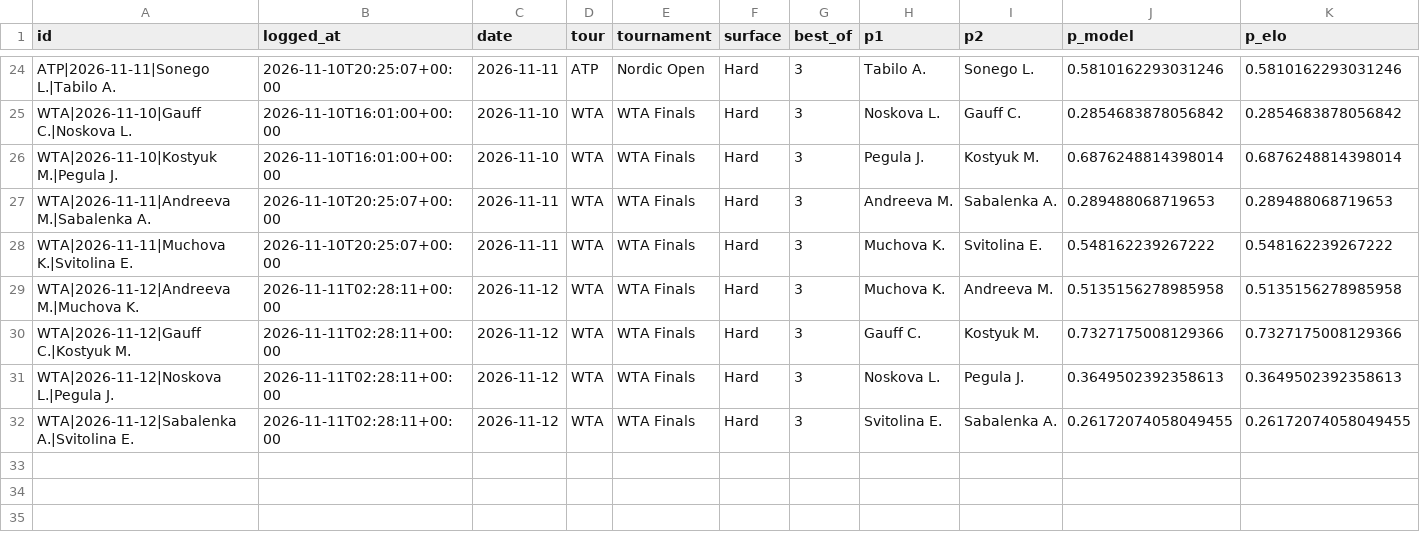
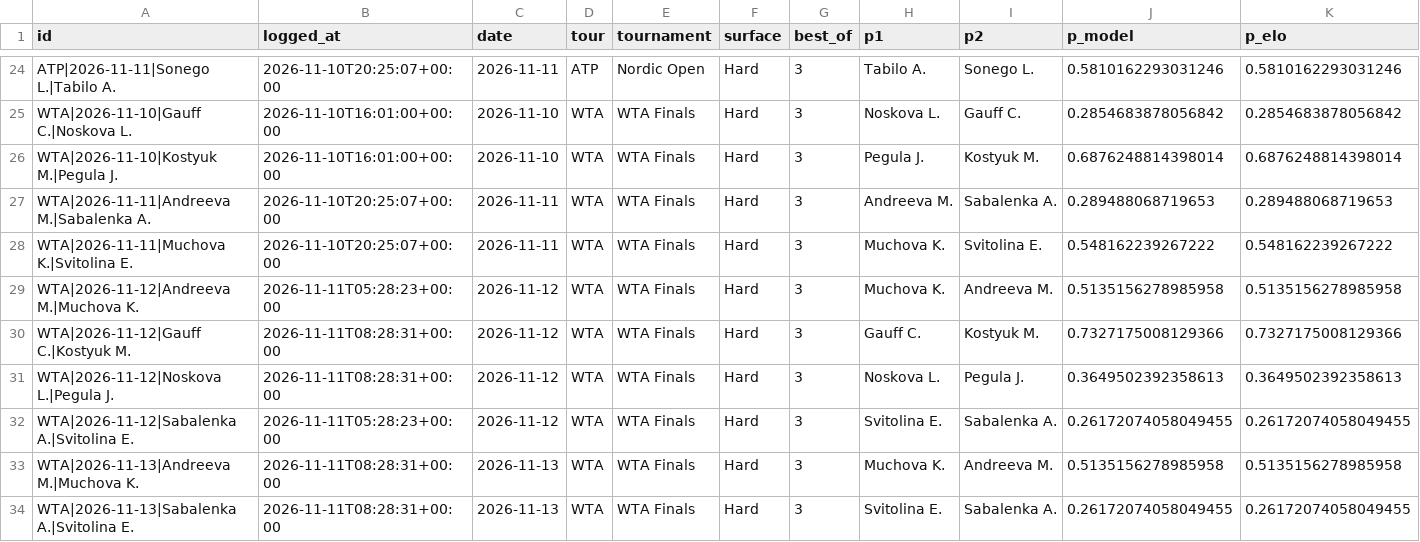
Before and after one commit to safe-n/flask-football-app, a CSV file: tennis/predictions.csv, drawn as a sheet; only a part is shown, gaps mark what is left out; rows hold the shown columns only; the diff names each change by its address in the sheet, - before the commit and + after, or states it on an @@ line.

Commit message:
tennis predictions: 33 prognoz

```diff
--- a/tennis/predictions.csv
+++ b/tennis/predictions.csv
-B29 (logged_at): 2026-11-11T02:28:11+00:00
+B29 (logged_at): 2026-11-11T05:28:23+00:00
-B30:B31 (logged_at): 2026-11-11T02:28:11+00:00
+B30:B31 (logged_at): 2026-11-11T08:28:31+00:00
-B32 (logged_at): 2026-11-11T02:28:11+00:00
+B32 (logged_at): 2026-11-11T05:28:23+00:00
+row 33: WTA|2026-11-13|Andreeva M.|Muchova K. | 2026-11-11T08:28:31+00:00 | 2026-11-13 | WTA | WTA Finals | Hard | 3 | Muchova K. | Andreeva M. | 0.5135156278985958 | 0.5135156278985958
+row 34: WTA|2026-11-13|Sabalenka A.|Svitolina E. | 2026-11-11T08:28:31+00:00 | 2026-11-13 | WTA | WTA Finals | Hard | 3 | Svitolina E. | Sabalenka A. | 0.26172074058049455 | 0.26172074058049455
```
